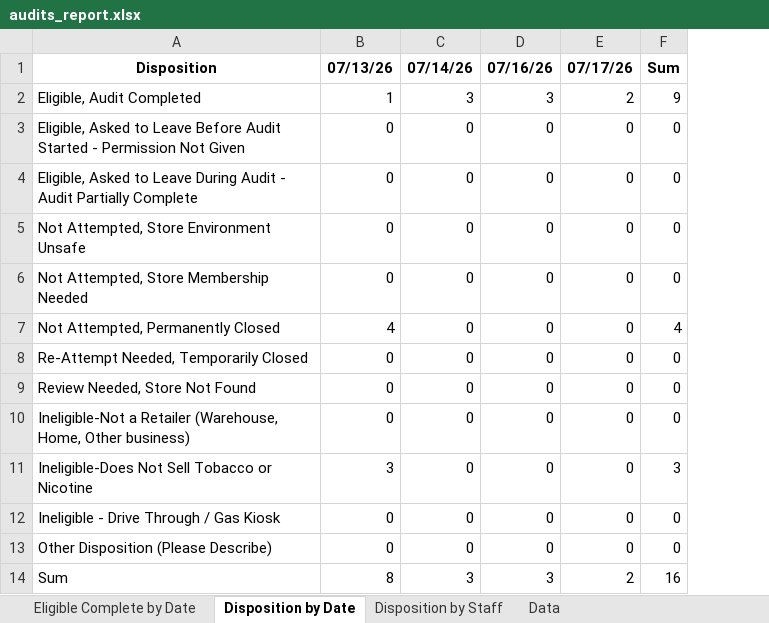
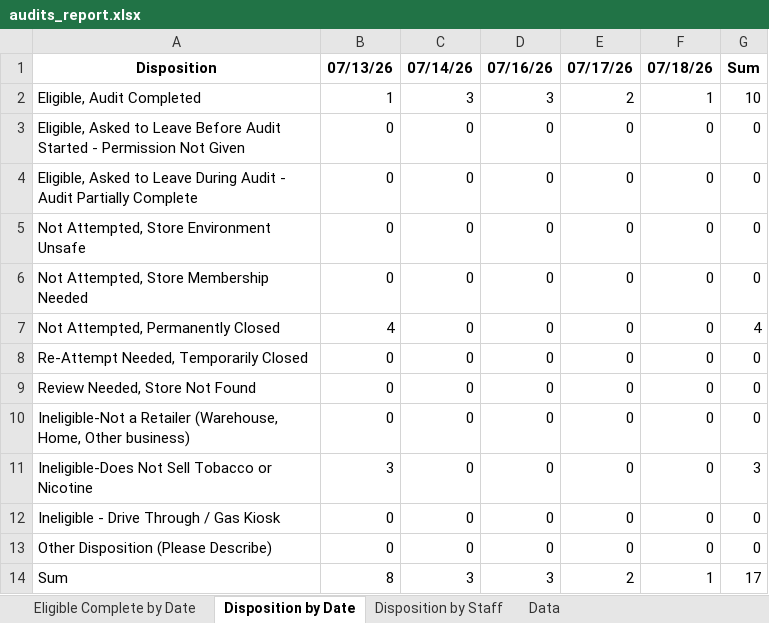
Before and after one commit to sshamblen/public, an Excel workbook: audits_report.xlsx, sheet Disposition by Date, drawn as a sheet; values as stored, in another font and other column widths than the file's, no borders; addresses are those after the commit; the diff names each change by its address in the sheet, - before the commit and + after, or states it on an @@ line.

```diff
--- a/audits_report.xlsx (sheet Disposition by Date)
+++ b/audits_report.xlsx (sheet Disposition by Date)
+column F, rows 1-14: 07/18/26 | 1 | 0 | 0 | 0 | 0 | 0 | 0 | 0 | 0 | 0 | 0 | 0 | 1
-G2: 9
+G2: 10
-G14: 16
+G14: 17
```
Also changed, not shown: sheet Eligible Complete by Date, sheet Disposition by Staff, sheet Data.
